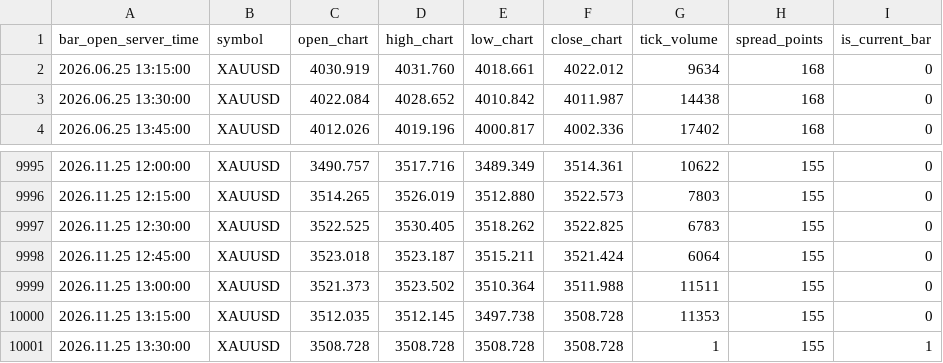
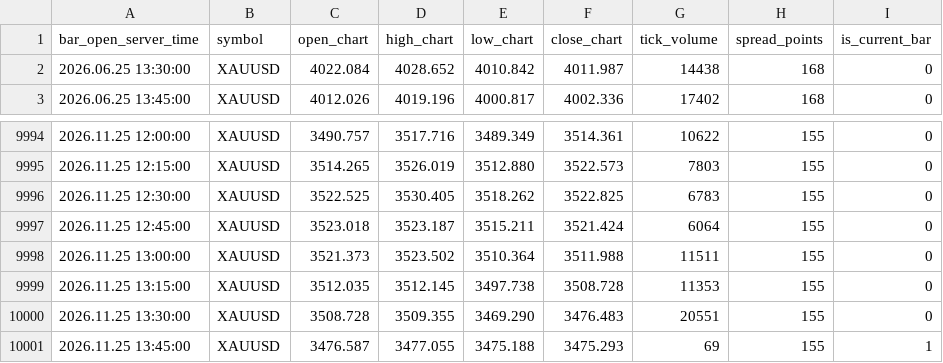
Before and after one commit to nkrabby/gold-terminal, a CSV file: market/exness_m15.csv, drawn as a sheet; only a part is shown, gaps mark what is left out.

Commit message:
data: refresh Exness XAUUSD market snapshot

```diff
--- a/market/exness_m15.csv
+++ b/market/exness_m15.csv
@@ -1,3 +1,2 @@
 bar_open_server_time,symbol,open_chart,high_chart,low_chart,close_chart,tick_volume,spread_points,is_current_bar
-2026.06.25 13:15:00,XAUUSD,4030.919,4031.760,4018.661,4022.012,9634,168,0
 2026.06.25 13:30:00,XAUUSD,4022.084,4028.652,4010.842,4011.987,14438,168,0
@@ -10000,2 +9999,3 @@ bar_open_server_time,symbol,open_chart,high_chart,low_chart,close_chart,tick_vol
 2026.11.25 13:15:00,XAUUSD,3512.035,3512.145,3497.738,3508.728,11353,155,0
-2026.11.25 13:30:00,XAUUSD,3508.728,3508.728,3508.728,3508.728,1,155,1
+2026.11.25 13:30:00,XAUUSD,3508.728,3509.355,3469.290,3476.483,20551,155,0
+2026.11.25 13:45:00,XAUUSD,3476.587,3477.055,3475.188,3475.293,69,155,1
```
Also changed, not shown: market/exness_h1.csv, 1 other file.
